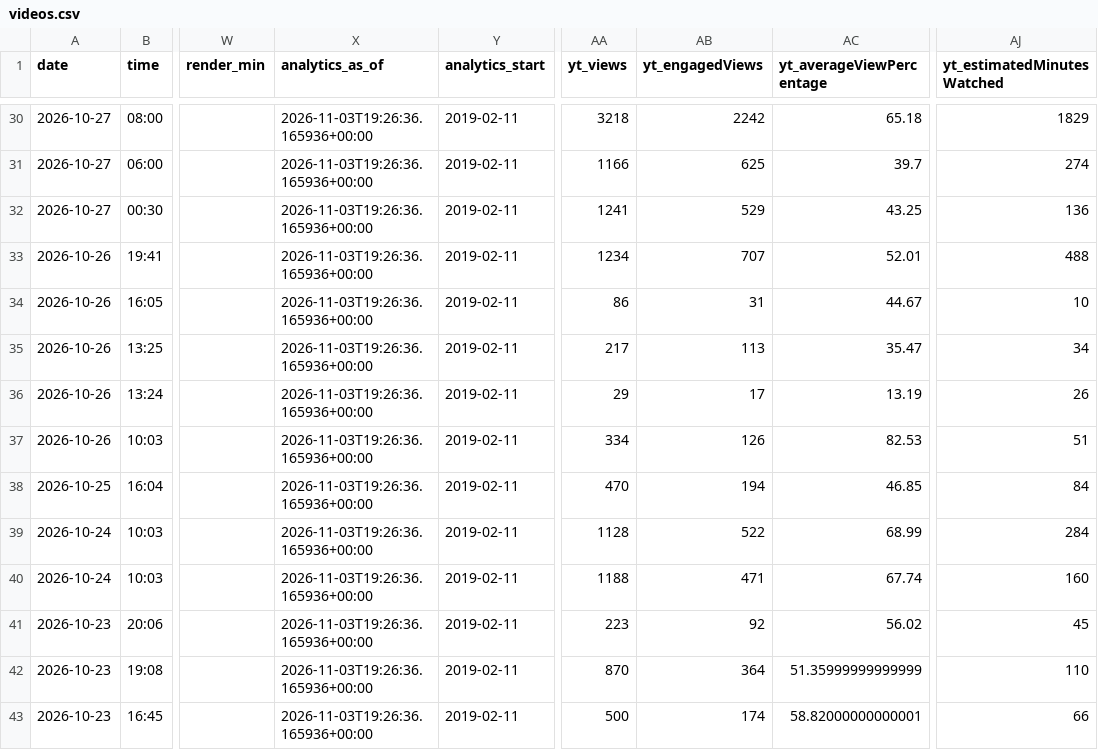
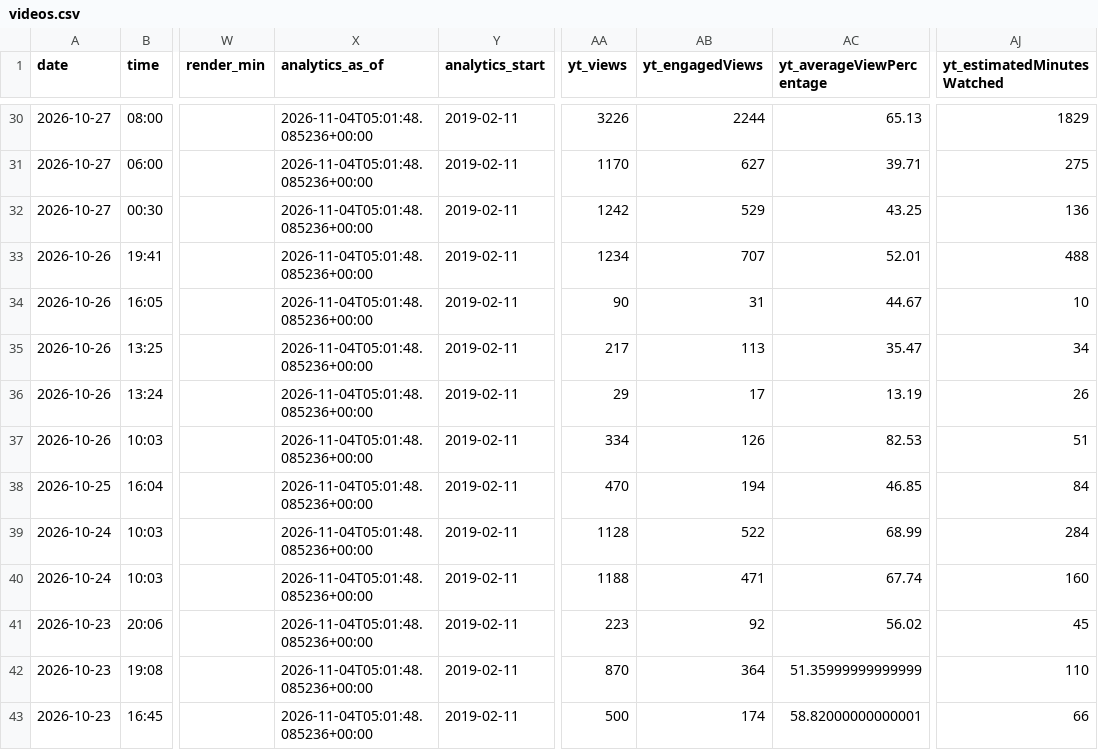
Before and after one commit to osminoog09-star/Shorts, a CSV file: reports/videos.csv, drawn as a sheet; only a part is shown, gaps mark what is left out; the diff covers the shown part only; the diff names each change by its address in the sheet, - before the commit and + after, or states it on an @@ line.

```diff
--- a/reports/videos.csv
+++ b/reports/videos.csv
-X30:X43 (analytics_as_of): 2026-11-03T19:26:36.165936+00:00
+X30:X43 (analytics_as_of): 2026-11-04T05:01:48.085236+00:00
-AA30 (yt_views): 3218
+AA30 (yt_views): 3226
-AB30 (yt_engagedViews): 2242
+AB30 (yt_engagedViews): 2244
-AC30 (yt_averageViewPercentage): 65.18
+AC30 (yt_averageViewPercentage): 65.13
-AA31 (yt_views): 1166
+AA31 (yt_views): 1170
-AB31 (yt_engagedViews): 625
+AB31 (yt_engagedViews): 627
-AC31 (yt_averageViewPercentage): 39.7
+AC31 (yt_averageViewPercentage): 39.71
-AJ31 (yt_estimatedMinutesWatched): 274
+AJ31 (yt_estimatedMinutesWatched): 275
-AA32 (yt_views): 1241
+AA32 (yt_views): 1242
-AA34 (yt_views): 86
+AA34 (yt_views): 90
```
Also changed, not shown: 1 added row, 1 removed row and 79 edited cells elsewhere in this file, 9 other files.
